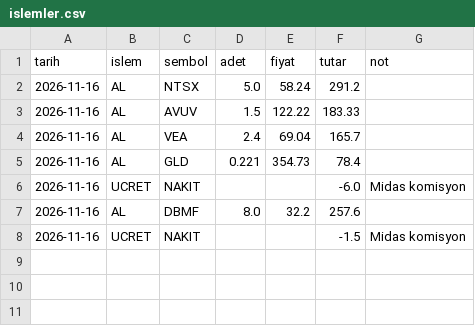
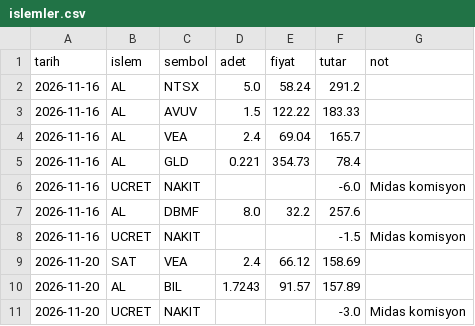
Before and after one commit to koksalahmet85-svg/egedacka, a CSV file: portfoy/islemler.csv, drawn as a sheet; the diff names each change by its address in the sheet, - before the commit and + after, or states it on an @@ line.

```diff
--- a/portfoy/islemler.csv
+++ b/portfoy/islemler.csv
+row 9: 2026-11-20 | SAT | VEA | 2.4 | 66.12 | 158.69
+row 10: 2026-11-20 | AL | BIL | 1.7243 | 91.57 | 157.89
+row 11: 2026-11-20 | UCRET | NAKIT |  |  | -3.0 | Midas komisyon
```
Also changed, not shown: 1 other file.
